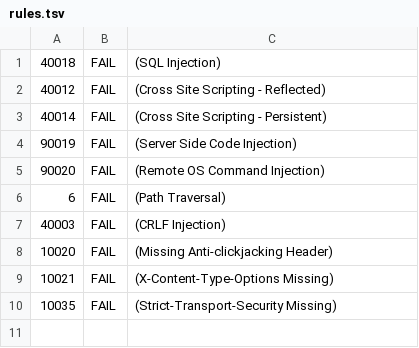
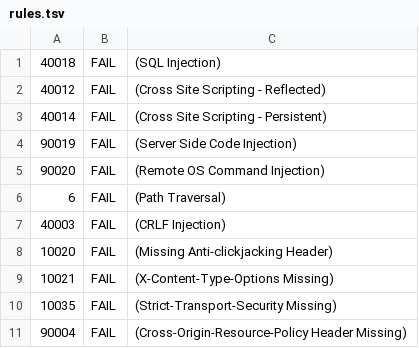
Before and after one commit to DaniloALR/Fordspec-API-Secure, a TSV file: .zap/rules.tsv, drawn as a sheet.

Commit message:
fix(dast): ZAP bloqueado pelo proprio rate limit; adiciona Cross-Origin-Resource-Policy
- 1a execucao do ZAP recebeu 429 na maior parte das rotas (falso negativo do DAST):
  limites relaxados apenas no container efemero de CI
- ZAP apontou header CORP ausente (90004): adicionado, testado e virou regra FAIL

```diff
--- a/.zap/rules.tsv
+++ b/.zap/rules.tsv
@@ -10 +10,2 @@
 10035	FAIL	(Strict-Transport-Security Missing)
+90004	FAIL	(Cross-Origin-Resource-Policy Header Missing)
```
Also changed, not shown: 3 other files.
